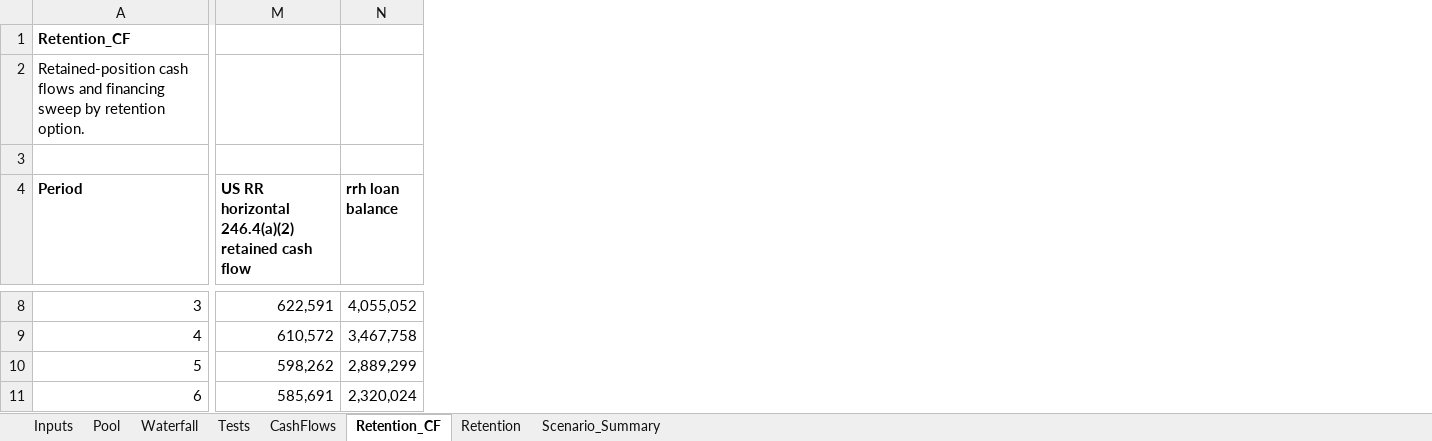
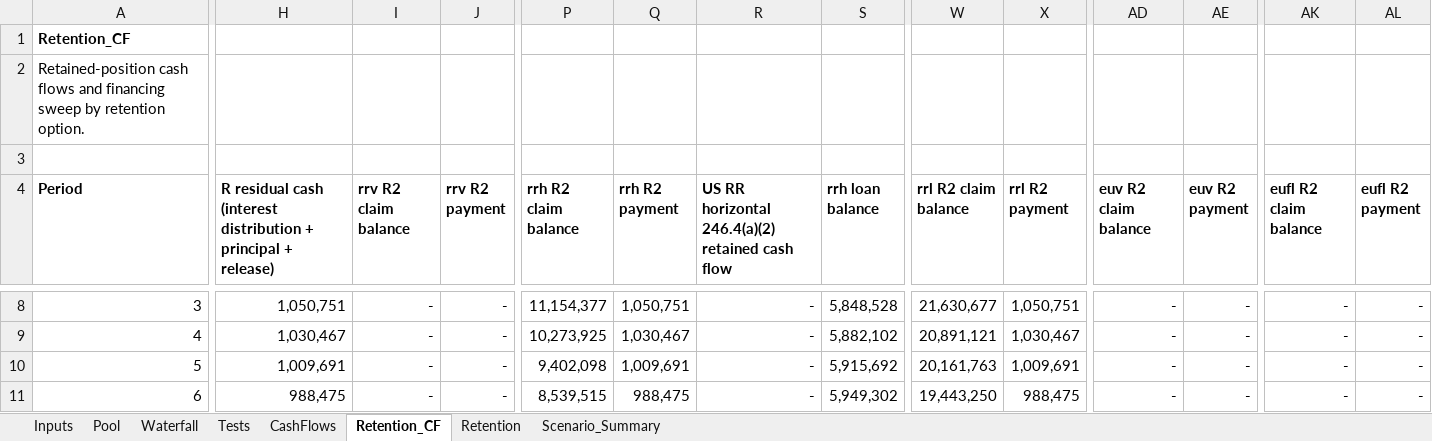
Before and after one commit to DarkKnight6499/securitization-waterfall-model, an Excel workbook: excel/securitization_waterfall.xlsx, sheet Retention_CF, drawn as a sheet; only a part is shown, gaps mark what is left out; values as stored, in another font and other column widths than the file's, no borders; addresses are those after the commit; the diff covers the shown part only; the diff names each change by its address in the sheet, - before the commit and + after, or states it on an @@ line.

Commit message:
Fix reserve draws, retention structure and reporting gaps found in review
Reserve: steps 1 to 10 now run on collections only and the reserve pays exactly the fees,
Class A and Class B interest left unpaid, so a draw is never swept into turbo. Regression
tests cover the rate shock repro and turbo independence from the reserve.

Retention: horizontal and L-shaped options hold a separately identified first-loss residual
subclass R1 (R2 sold, paid ahead of R1) instead of a pro rata share of R, per 17 CFR 246.2;
partial class holdings are no longer used for horizontal positions.

Also: latching pro rata to sequential switch, unpaid-interest and any-shortfall columns in
the scenario grid, principal-only subordination with the reserve shown separately, index
timing and day count documented, pytest from the repo root, README wording and EU RTS
2023/2175 scope note with amendment check. Excel and Python reconcile for all scenarios.

```diff
--- a/excel/securitization_waterfall.xlsx (sheet Retention_CF)
+++ b/excel/securitization_waterfall.xlsx (sheet Retention_CF)
+column H, row 4: R residual cash (interest distribution + principal + release); rows 8-11: 1,050,751 | 1,030,467 | 1,009,691 | 988,475
+column I (rrv R2 claim balance), rows 8-11: all -
+column J (rrv R2 payment), rows 8-11: all -
+column P (rrh R2 claim balance), rows 8-11: 11,154,377 | 10,273,925 | 9,402,098 | 8,539,515
+column Q (rrh R2 payment), rows 8-11: 1,050,751 | 1,030,467 | 1,009,691 | 988,475
+column W (rrl R2 claim balance), rows 8-11: 21,630,677 | 20,891,121 | 20,161,763 | 19,443,250
+column X (rrl R2 payment), rows 8-11: 1,050,751 | 1,030,467 | 1,009,691 | 988,475
+column AD (euv R2 claim balance), rows 8-11: all -
+column AE (euv R2 payment), rows 8-11: all -
+column AK (eufl R2 claim balance), rows 8-11: all -
+column AL (eufl R2 payment), rows 8-11: all -
-R8: 622,591
+R8: -
-S8 (rrh loan balance): 4,055,052
+S8 (rrh loan balance): 5,848,528
-R9: 610,572
+R9: -
-S9 (rrh loan balance): 3,467,758
+S9 (rrh loan balance): 5,882,102
-R10: 598,262
+R10: -
-S10 (rrh loan balance): 2,889,299
+S10 (rrh loan balance): 5,915,692
-R11: 585,691
+R11: -
-S11 (rrh loan balance): 2,320,024
+S11 (rrh loan balance): 5,949,302
```
Also changed, not shown: 581 edited cells elsewhere in this sheet, sheet Retention, sheet Waterfall, sheet Scenario_Summary, formulas that keep their value, 31 other files.
